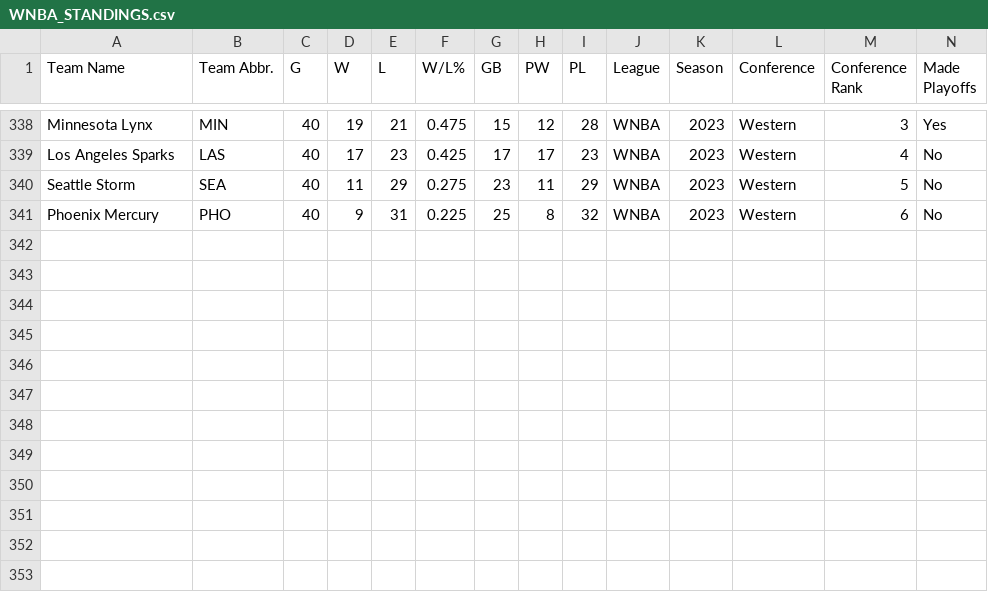
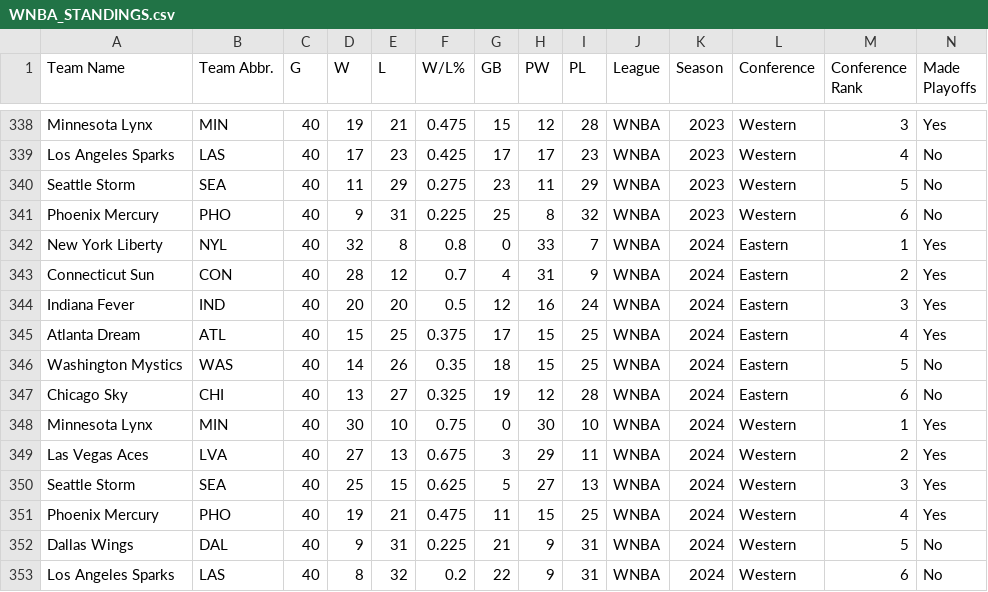
Before and after one commit to djvn2002/Basketball_Database, a CSV file: WNBA/LEAGUE/WNBA_STANDINGS.csv, drawn as a sheet; only a part is shown, gaps mark what is left out; the diff names each change by its address in the sheet, - before the commit and + after, or states it on an @@ line.

Commit message:
Update standings for WNBA.

```diff
--- a/WNBA/LEAGUE/WNBA_STANDINGS.csv
+++ b/WNBA/LEAGUE/WNBA_STANDINGS.csv
+row 342: New York Liberty | NYL | 40 | 32 | 8 | 0.8 | 0 | 33 | 7 | WNBA | 2024 | Eastern | 1 | Yes
+row 343: Connecticut Sun | CON | 40 | 28 | 12 | 0.7 | 4 | 31 | 9 | WNBA | 2024 | Eastern | 2 | Yes
+row 344: Indiana Fever | IND | 40 | 20 | 20 | 0.5 | 12 | 16 | 24 | WNBA | 2024 | Eastern | 3 | Yes
+row 345: Atlanta Dream | ATL | 40 | 15 | 25 | 0.375 | 17 | 15 | 25 | WNBA | 2024 | Eastern | 4 | Yes
+row 346: Washington Mystics | WAS | 40 | 14 | 26 | 0.35 | 18 | 15 | 25 | WNBA | 2024 | Eastern | 5 | No
+row 347: Chicago Sky | CHI | 40 | 13 | 27 | 0.325 | 19 | 12 | 28 | WNBA | 2024 | Eastern | 6 | No
+row 348: Minnesota Lynx | MIN | 40 | 30 | 10 | 0.75 | 0 | 30 | 10 | WNBA | 2024 | Western | 1 | Yes
+row 349: Las Vegas Aces | LVA | 40 | 27 | 13 | 0.675 | 3 | 29 | 11 | WNBA | 2024 | Western | 2 | Yes
+row 350: Seattle Storm | SEA | 40 | 25 | 15 | 0.625 | 5 | 27 | 13 | WNBA | 2024 | Western | 3 | Yes
+row 351: Phoenix Mercury | PHO | 40 | 19 | 21 | 0.475 | 11 | 15 | 25 | WNBA | 2024 | Western | 4 | Yes
+row 352: Dallas Wings | DAL | 40 | 9 | 31 | 0.225 | 21 | 9 | 31 | WNBA | 2024 | Western | 5 | No
+row 353: Los Angeles Sparks | LAS | 40 | 8 | 32 | 0.2 | 22 | 9 | 31 | WNBA | 2024 | Western | 6 | No
```
